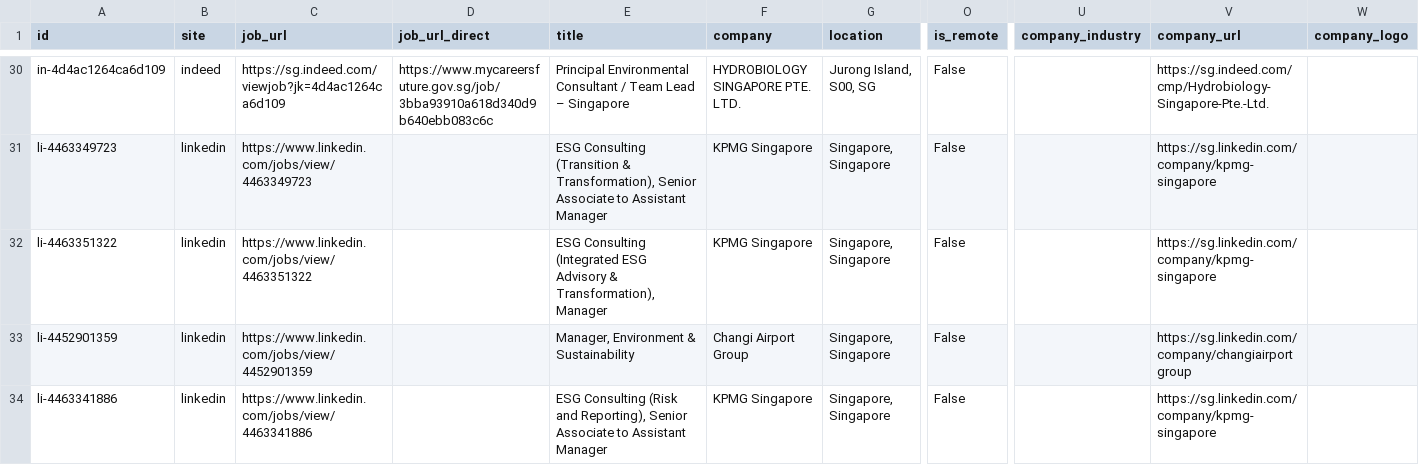
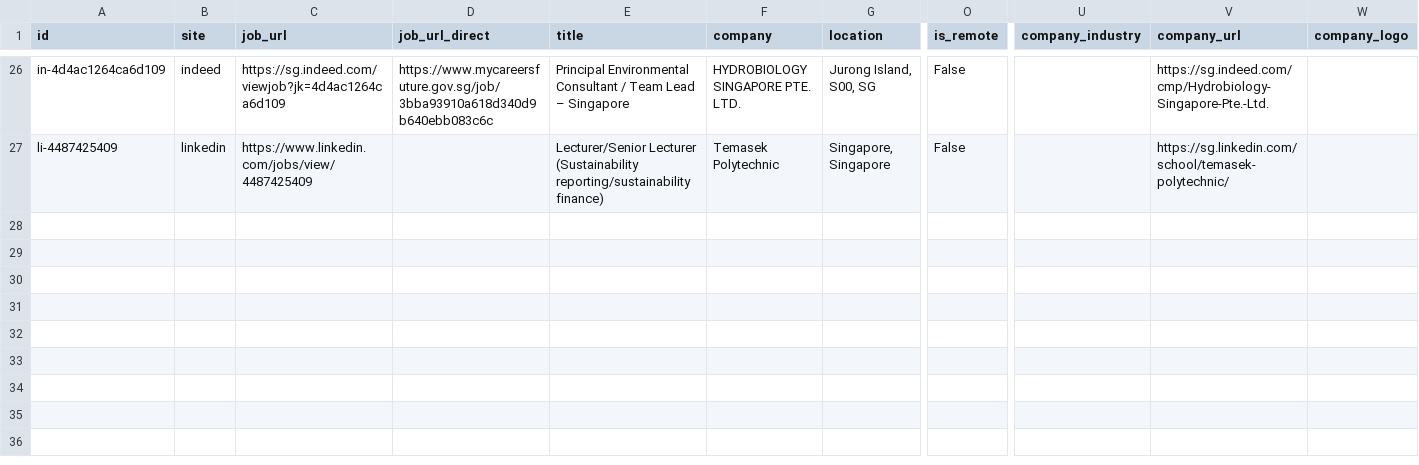
Before and after one commit to phyllispp/impact-jobs, a CSV file: singapore_core_impact_jobs.csv, drawn as a sheet; only a part is shown, gaps mark what is left out; removed rows and columns are numbered as before the commit, all else as after; rows hold the shown columns only; the diff covers the shown part only; the diff names each change by its address in the sheet, - before the commit and + after, or states it on an @@ line.

```diff
--- a/singapore_core_impact_jobs.csv
+++ b/singapore_core_impact_jobs.csv
-A27 (id): li-4463349723
+A27 (id): li-4487425409
-C27 (job_url): https://www.linkedin.com/jobs/view/4463349723
+C27 (job_url): https://www.linkedin.com/jobs/view/4487425409
-E27 (title): ESG Consulting (Transition & Transformation), Senior Associate to Assistant Manager
+E27 (title): Lecturer/Senior Lecturer (Sustainability reporting/sustainability finance)
-F27 (company): KPMG Singapore
+F27 (company): Temasek Polytechnic
-V27 (company_url): https://sg.linkedin.com/company/kpmg-singapore
+V27 (company_url): https://sg.linkedin.com/school/temasek-polytechnic/
-row 32: li-4463351322 | linkedin | https://www.linkedin.com/jobs/view/4463351322 |  | ESG Consulting (Integrated ESG Advisory & Transformation), Manager | KPMG Singapore | Singapore, Singapore | False |  | https://sg.linkedin.com/company/kpmg-singapore
-row 33: li-4452901359 | linkedin | https://www.linkedin.com/jobs/view/4452901359 |  | Manager, Environment & Sustainability | Changi Airport Group | Singapore, Singapore | False |  | https://sg.linkedin.com/company/changiairportgroup
-row 34: li-4463341886 | linkedin | https://www.linkedin.com/jobs/view/4463341886 |  | ESG Consulting (Risk and Reporting), Senior Associate to Assistant Manager | KPMG Singapore | Singapore, Singapore | False |  | https://sg.linkedin.com/company/kpmg-singapore
```
Also changed, not shown: 5 added rows, 9 removed rows, 5 moved rows and 5 edited cells elsewhere in this file, 1 other file.
